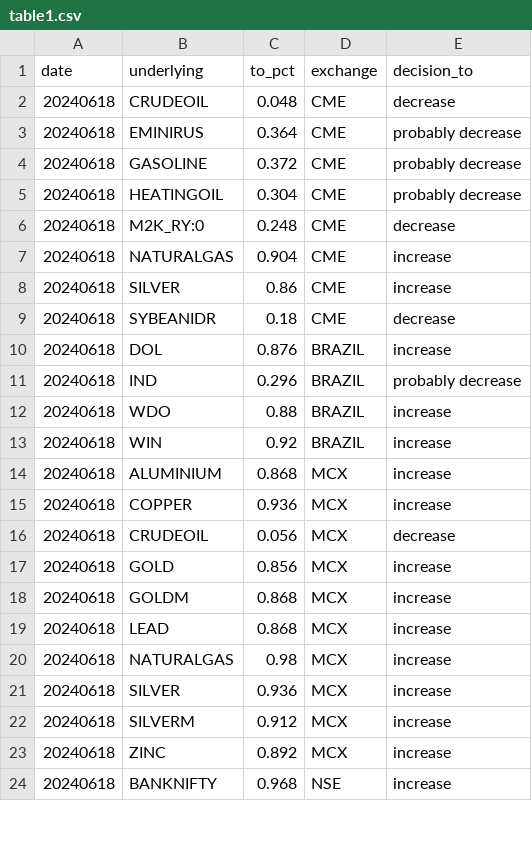
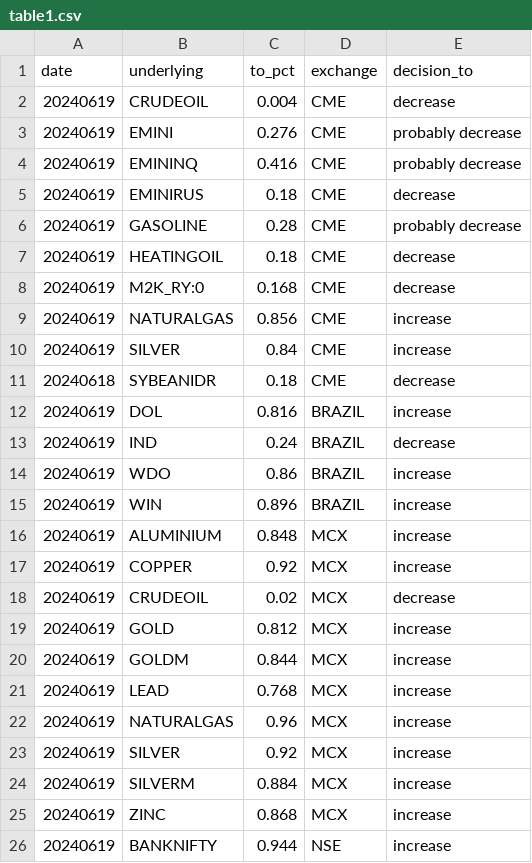
Before and after one commit to kanika-create/alloc, a CSV file: table1.csv, drawn as a sheet; only a part is shown; the diff covers the shown part only.

```diff
--- a/table1.csv
+++ b/table1.csv
@@ -1,24 +1,26 @@
 date,underlying,to_pct,exchange,decision_to
-20240618,CRUDEOIL,0.048,CME,decrease
-20240618,EMINIRUS,0.364,CME,probably decrease
-20240618,GASOLINE,0.372,CME,probably decrease
-20240618,HEATINGOIL,0.304,CME,probably decrease
-20240618,M2K_RY:0,0.248,CME,decrease
-20240618,NATURALGAS,0.904,CME,increase
-20240618,SILVER,0.86,CME,increase
+20240619,CRUDEOIL,0.004,CME,decrease
+20240619,EMINI,0.276,CME,probably decrease
+20240619,EMININQ,0.416,CME,probably decrease
+20240619,EMINIRUS,0.18,CME,decrease
+20240619,GASOLINE,0.28,CME,probably decrease
+20240619,HEATINGOIL,0.18,CME,decrease
+20240619,M2K_RY:0,0.168,CME,decrease
+20240619,NATURALGAS,0.856,CME,increase
+20240619,SILVER,0.84,CME,increase
 20240618,SYBEANIDR,0.18,CME,decrease
-20240618,DOL,0.876,BRAZIL,increase
-20240618,IND,0.296,BRAZIL,probably decrease
-20240618,WDO,0.88,BRAZIL,increase
-20240618,WIN,0.92,BRAZIL,increase
-20240618,ALUMINIUM,0.868,MCX,increase
-20240618,COPPER,0.936,MCX,increase
-20240618,CRUDEOIL,0.056,MCX,decrease
-20240618,GOLD,0.856,MCX,increase
-20240618,GOLDM,0.868,MCX,increase
-20240618,LEAD,0.868,MCX,increase
-20240618,NATURALGAS,0.98,MCX,increase
-20240618,SILVER,0.936,MCX,increase
-20240618,SILVERM,0.912,MCX,increase
-20240618,ZINC,0.892,MCX,increase
-20240618,BANKNIFTY,0.968,NSE,increase
+20240619,DOL,0.816,BRAZIL,increase
+20240619,IND,0.24,BRAZIL,decrease
+20240619,WDO,0.86,BRAZIL,increase
+20240619,WIN,0.896,BRAZIL,increase
+20240619,ALUMINIUM,0.848,MCX,increase
+20240619,COPPER,0.92,MCX,increase
+20240619,CRUDEOIL,0.02,MCX,decrease
+20240619,GOLD,0.812,MCX,increase
+20240619,GOLDM,0.844,MCX,increase
+20240619,LEAD,0.768,MCX,increase
+20240619,NATURALGAS,0.96,MCX,increase
+20240619,SILVER,0.92,MCX,increase
+20240619,SILVERM,0.884,MCX,increase
+20240619,ZINC,0.868,MCX,increase
+20240619,BANKNIFTY,0.944,NSE,increase
```
Also changed, not shown: 12 edited cells elsewhere in this file, table2.csv, table3.csv.
